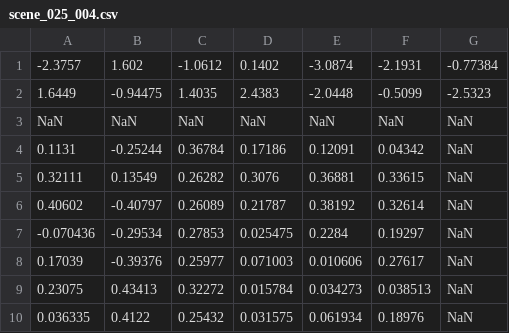
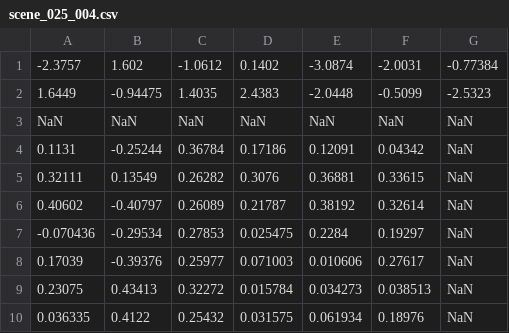
Before and after one commit to roahmlab/armour, a CSV file: saved_worlds/random/scene_025_004.csv, drawn as a sheet.

```diff
--- a/saved_worlds/random/scene_025_004.csv
+++ b/saved_worlds/random/scene_025_004.csv
@@ -1,2 +1,2 @@
--2.3757,1.602,-1.0612,0.1402,-3.0874,-2.1931,-0.77384
+-2.3757,1.602,-1.0612,0.1402,-3.0874,-2.0031,-0.77384
 1.6449,-0.94475,1.4035,2.4383,-2.0448,-0.5099,-2.5323
```
Also changed, not shown: saved_worlds/random/scene_016_006.csv, saved_worlds/random/scene_025_002.csv, 7 other files.
